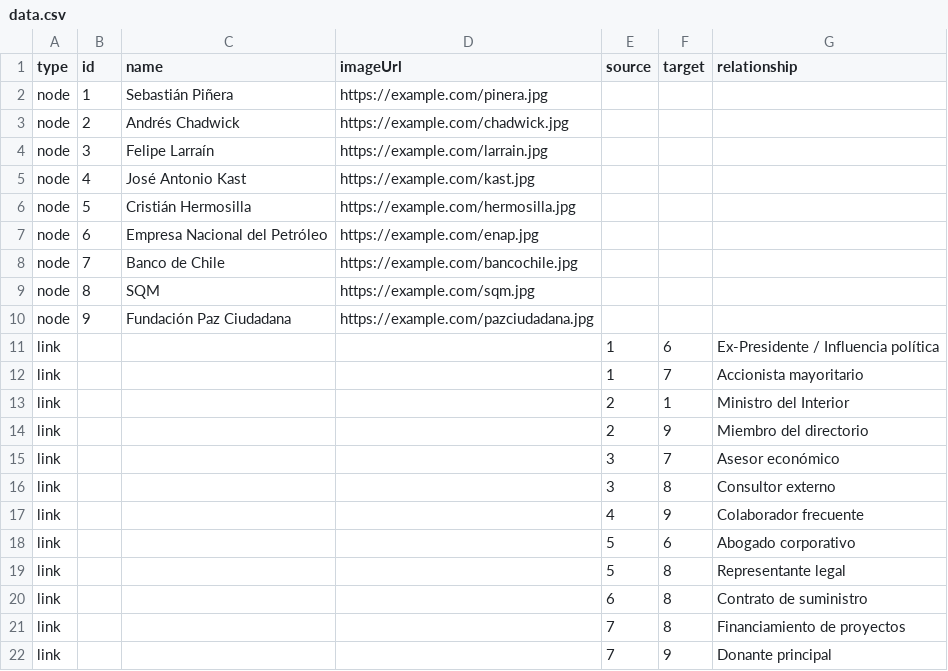
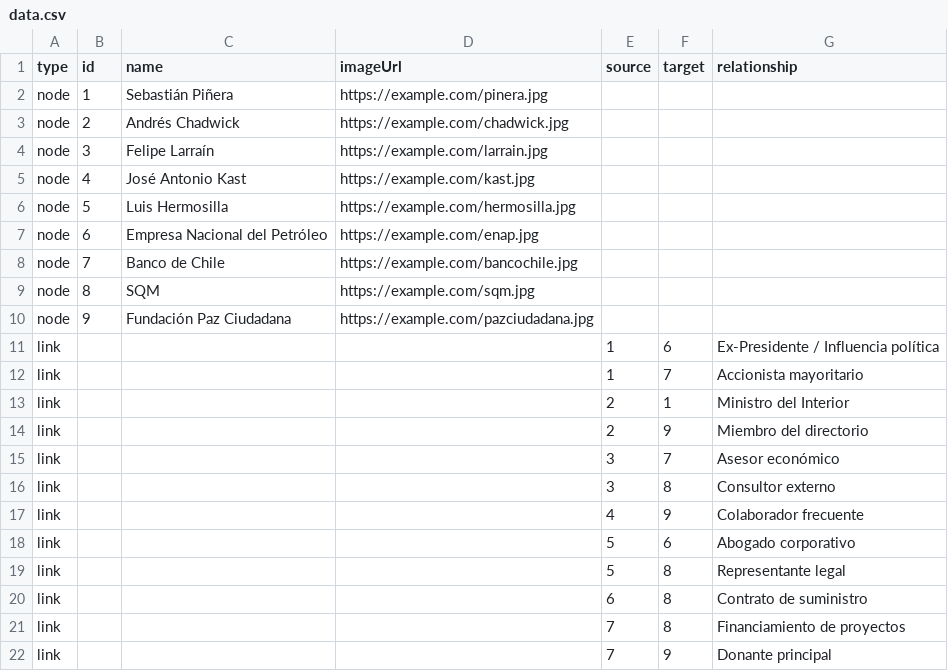
Before and after one commit to asophila/moodboard, a CSV file: data.csv, drawn as a sheet.

Commit message:
Update data.csv

```diff
--- a/data.csv
+++ b/data.csv
@@ -5,3 +5,3 @@ node,3,Felipe Larraín,https://example.com/larrain.jpg,,,
 node,4,José Antonio Kast,https://example.com/kast.jpg,,,
-node,5,Cristián Hermosilla,https://example.com/hermosilla.jpg,,,
+node,5,Luis Hermosilla,https://example.com/hermosilla.jpg,,,
 node,6,Empresa Nacional del Petróleo,https://example.com/enap.jpg,,,
```
